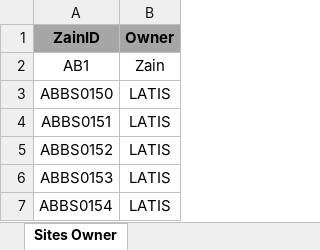
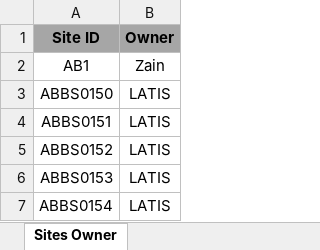
Before and after one commit to tarek-mahran/shabakkat, an Excel workbook: Sites Owner.xlsx, sheet Sites Owner, drawn as a sheet; only a part is shown; values as stored, in another font and other column widths than the file's, no borders; table styles not drawn; the diff names each change by its address in the sheet, - before the commit and + after, or states it on an @@ line.

Commit message:
Add files via upload

```diff
--- a/Sites Owner.xlsx (sheet Sites Owner)
+++ b/Sites Owner.xlsx (sheet Sites Owner)
-A1: ZainID
+A1: Site ID
```
